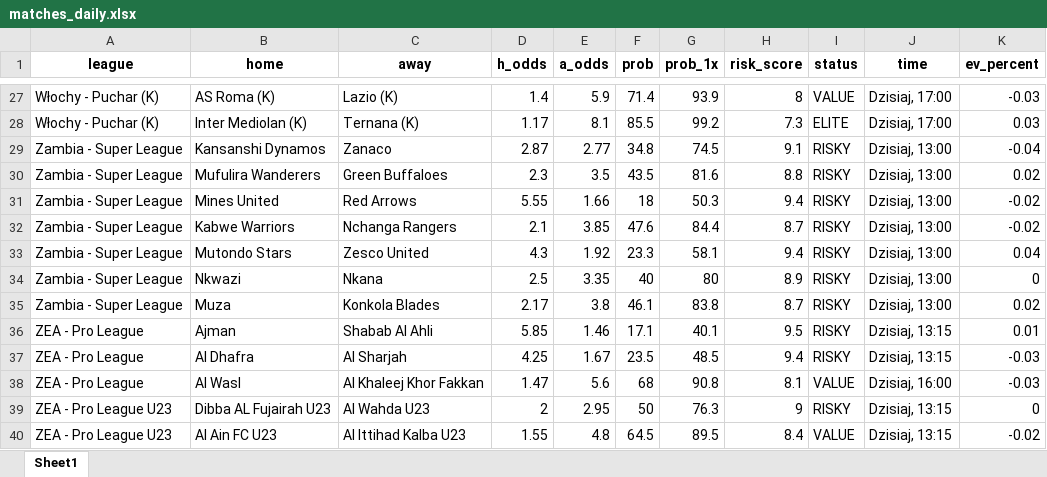
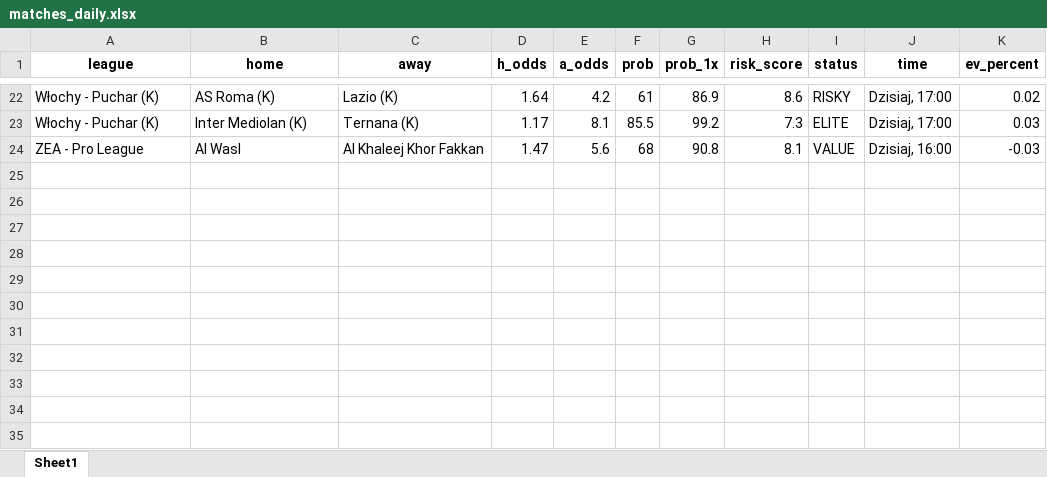
Before and after one commit to Byadiso/webscraper_advanced, an Excel workbook: matches_daily.xlsx, sheet Sheet1, drawn as a sheet; only a part is shown, gaps mark what is left out; values as stored, in another font and other column widths than the file's, no borders; removed rows and columns are numbered as before the commit, all else as after; the diff covers the shown part only; the diff names each change by its address in the sheet, - before the commit and + after, or states it on an @@ line.

```diff
--- a/matches_daily.xlsx (sheet Sheet1)
+++ b/matches_daily.xlsx (sheet Sheet1)
-D22 (h_odds): 1.4
+D22 (h_odds): 1.64
-E22 (a_odds): 5.9
+E22 (a_odds): 4.2
-F22 (prob): 71.4
+F22 (prob): 61
-G22 (prob_1x): 93.9
+G22 (prob_1x): 86.9
-H22 (risk_score): 8
+H22 (risk_score): 8.6
-I22 (status): VALUE
+I22 (status): RISKY
-K22 (ev_percent): -0.03
+K22 (ev_percent): 0.02
-row 29: Zambia - Super League | Kansanshi Dynamos | Zanaco | 2.87 | 2.77 | 34.8 | 74.5 | 9.1 | RISKY | Dzisiaj, 13:00 | -0.04
-row 30: Zambia - Super League | Mufulira Wanderers | Green Buffaloes | 2.3 | 3.5 | 43.5 | 81.6 | 8.8 | RISKY | Dzisiaj, 13:00 | 0.02
-row 31: Zambia - Super League | Mines United | Red Arrows | 5.55 | 1.66 | 18 | 50.3 | 9.4 | RISKY | Dzisiaj, 13:00 | -0.02
-row 32: Zambia - Super League | Kabwe Warriors | Nchanga Rangers | 2.1 | 3.85 | 47.6 | 84.4 | 8.7 | RISKY | Dzisiaj, 13:00 | -0.02
-row 33: Zambia - Super League | Mutondo Stars | Zesco United | 4.3 | 1.92 | 23.3 | 58.1 | 9.4 | RISKY | Dzisiaj, 13:00 | 0.04
-row 34: Zambia - Super League | Nkwazi | Nkana | 2.5 | 3.35 | 40 | 80 | 8.9 | RISKY | Dzisiaj, 13:00 | 0
-row 35: Zambia - Super League | Muza | Konkola Blades | 2.17 | 3.8 | 46.1 | 83.8 | 8.7 | RISKY | Dzisiaj, 13:00 | 0.02
-row 36: ZEA - Pro League | Ajman | Shabab Al Ahli | 5.85 | 1.46 | 17.1 | 40.1 | 9.5 | RISKY | Dzisiaj, 13:15 | 0.01
-row 37: ZEA - Pro League | Al Dhafra | Al Sharjah | 4.25 | 1.67 | 23.5 | 48.5 | 9.4 | RISKY | Dzisiaj, 13:15 | -0.03
-row 39: ZEA - Pro League U23 | Dibba AL Fujairah U23 | Al Wahda U23 | 2 | 2.95 | 50 | 76.3 | 9 | RISKY | Dzisiaj, 13:15 | 0
-row 40: ZEA - Pro League U23 | Al Ain FC U23 | Al Ittihad Kalba U23 | 1.55 | 4.8 | 64.5 | 89.5 | 8.4 | VALUE | Dzisiaj, 13:15 | -0.02
```
Also changed, not shown: 13 added rows, 18 removed rows and 38 edited cells elsewhere in this sheet, 1 other file.
